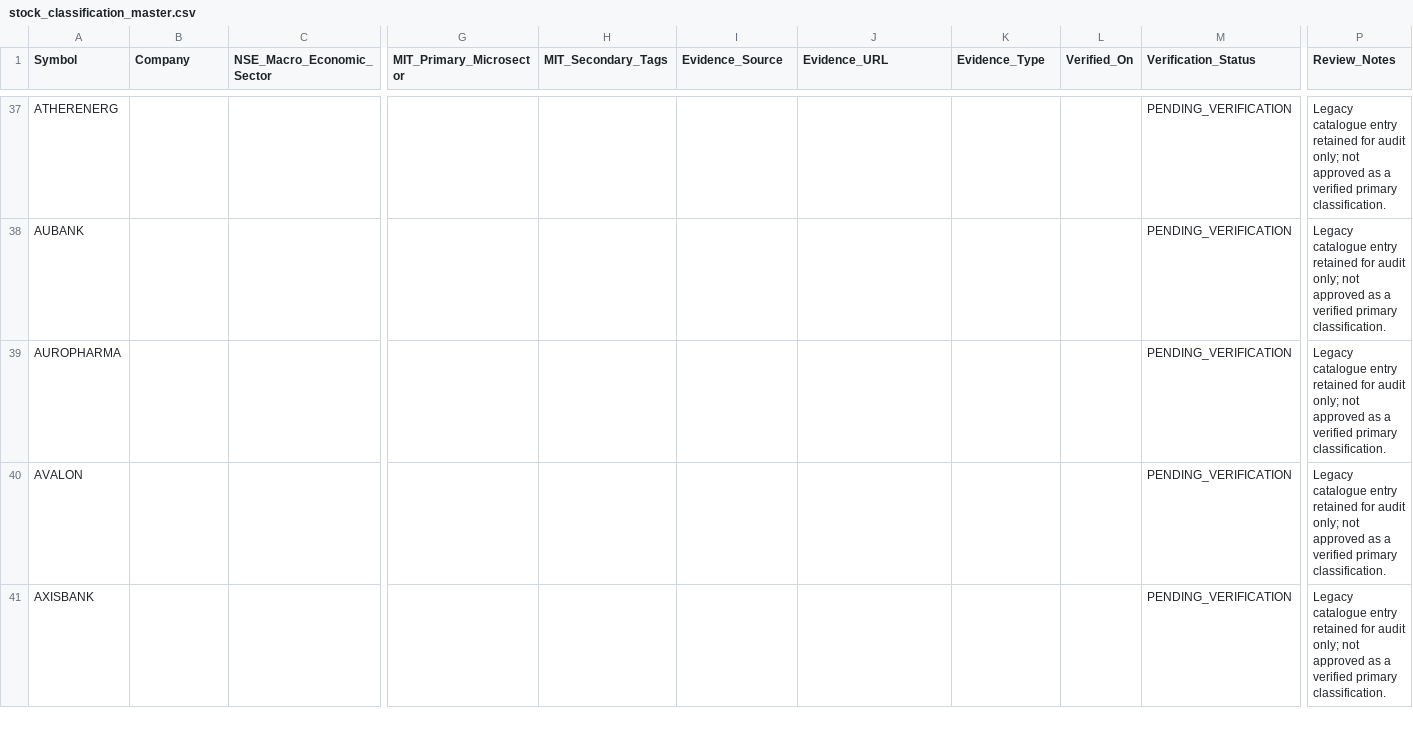
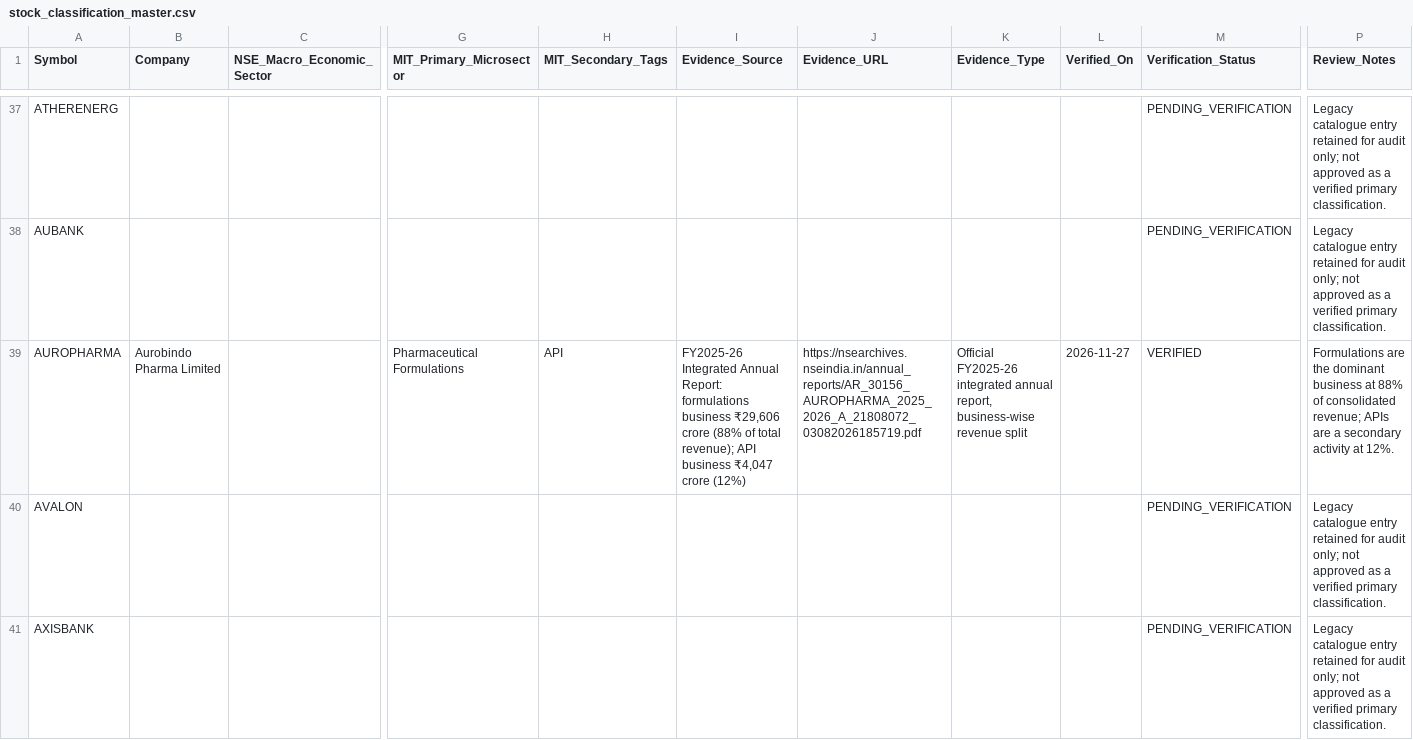
Before and after one commit to powertrader-frontpage/MARKET-UPDATES, a CSV file: data/stock_classification_master.csv, drawn as a sheet; only a part is shown, gaps mark what is left out; the diff names each change by its address in the sheet, - before the commit and + after, or states it on an @@ line.

Commit message:
Verify Aurobindo Pharma formulations-led classification

```diff
--- a/data/stock_classification_master.csv
+++ b/data/stock_classification_master.csv
-B39 (Company): (empty)
+B39 (Company): Aurobindo Pharma Limited
-G39 (MIT_Primary_Microsector): (empty)
+G39 (MIT_Primary_Microsector): Pharmaceutical Formulations
-H39 (MIT_Secondary_Tags): (empty)
+H39 (MIT_Secondary_Tags): API
-I39 (Evidence_Source): (empty)
+I39 (Evidence_Source): FY2025-26 Integrated Annual Report: formulations business ₹29,606 crore (88% of total revenue); API business ₹4,047 crore (12%)
-J39 (Evidence_URL): (empty)
+J39 (Evidence_URL): https://nsearchives.nseindia.in/annual_reports/AR_30156_AUROPHARMA_2025_2026_A_21808072_03082026185719.pdf
-K39 (Evidence_Type): (empty)
+K39 (Evidence_Type): Official FY2025-26 integrated annual report, business-wise revenue split
-L39 (Verified_On): (empty)
+L39 (Verified_On): 2026-11-27
-M39 (Verification_Status): PENDING_VERIFICATION
+M39 (Verification_Status): VERIFIED
-P39 (Review_Notes): Legacy catalogue entry retained for audit only; not approved as a verified primary classification.
+P39 (Review_Notes): Formulations are the dominant business at 88% of consolidated revenue; APIs are a secondary activity at 12%.
```
